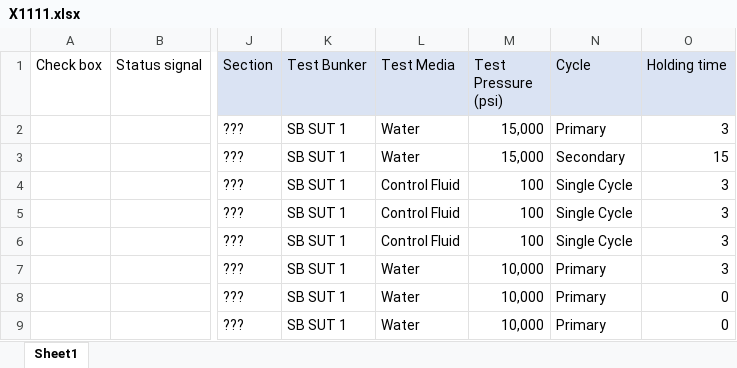
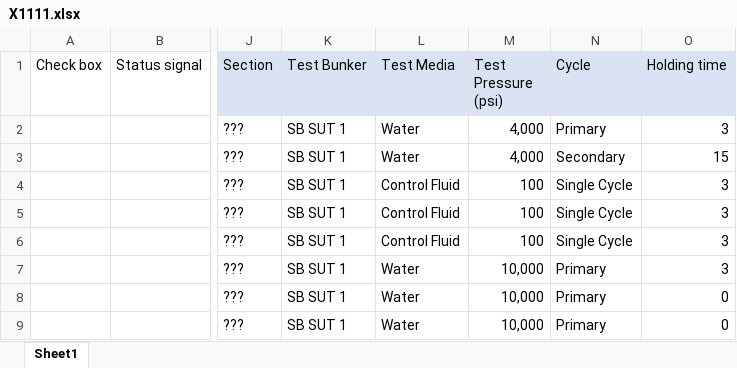
Before and after one commit to HasrulAzim/oss-github, an Excel workbook: VI/HMI/Data/Template Excel/X1111.xlsx, sheet Sheet1, drawn as a sheet; only a part is shown, gaps mark what is left out; values as stored, in another font and other column widths than the file's, no borders; the diff names each change by its address in the sheet, - before the commit and + after, or states it on an @@ line.

```diff
--- a/VI/HMI/Data/Template Excel/X1111.xlsx (sheet Sheet1)
+++ b/VI/HMI/Data/Template Excel/X1111.xlsx (sheet Sheet1)
-M2:M3 (Test Pressure (psi)): 15,000
+M2:M3 (Test Pressure (psi)): 4,000
```
Also changed, not shown: 59 other files.
